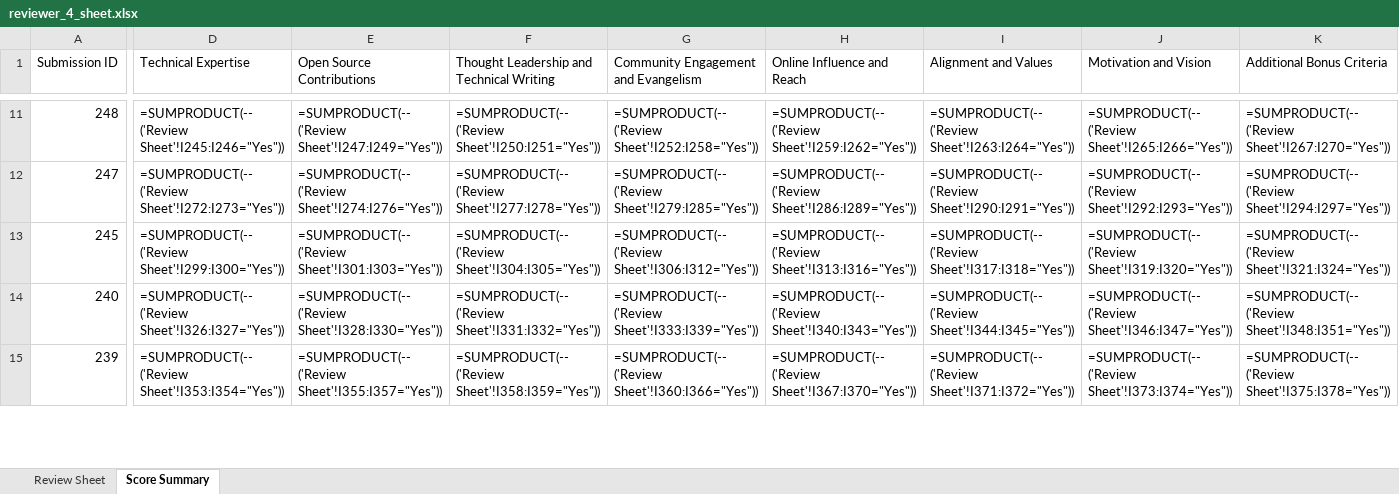
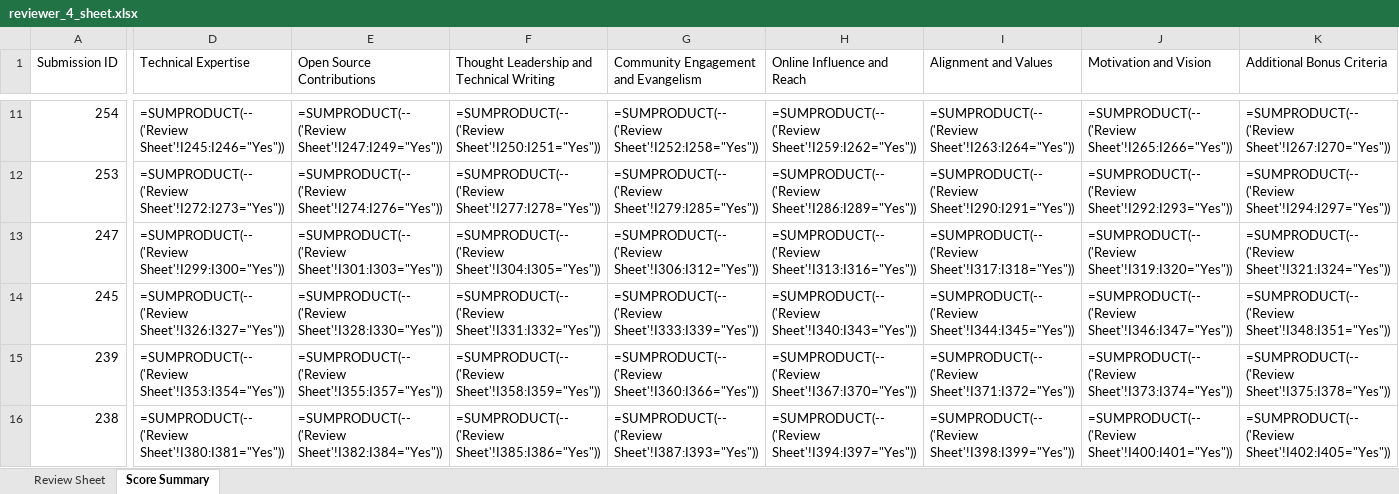
Before and after one commit to pytorch-fdn/ambassador-program, an Excel workbook: ambassador/reviewer_sheets_excel/reviewer_4_sheet.xlsx, sheet Score Summary, drawn as a sheet; only a part is shown, gaps mark what is left out; values as stored, in another font and other column widths than the file's, no cell formats; formulas without a stored value are shown as written; removed rows and columns are numbered as before the commit, all else as after; rows hold the shown columns only; the diff covers the shown part only; the diff names each change by its address in the sheet, - before the commit and + after, or states it on an @@ line.

```diff
--- a/ambassador/reviewer_sheets_excel/reviewer_4_sheet.xlsx (sheet Score Summary)
+++ b/ambassador/reviewer_sheets_excel/reviewer_4_sheet.xlsx (sheet Score Summary)
-A11 (Submission ID): 248
+A11 (Submission ID): 254
+row 12: 253 | =SUMPRODUCT(--('Review Sheet'!I272:I273="Yes")) | =SUMPRODUCT(--('Review Sheet'!I274:I276="Yes")) | =SUMPRODUCT(--('Review Sheet'!I277:I278="Yes")) | =SUMPRODUCT(--('Review Sheet'!I279:I285="Yes")) | =SUMPRODUCT(--('Review Sheet'!I286:I289="Yes")) | =SUMPRODUCT(--('Review Sheet'!I290:I291="Yes")) | =SUMPRODUCT(--('Review Sheet'!I292:I293="Yes")) | =SUMPRODUCT(--('Review Sheet'!I294:I297="Yes"))
-D13 (Technical Expertise): =SUMPRODUCT(--('Review Sheet'!I272:I273="Yes"))
+D13 (Technical Expertise): =SUMPRODUCT(--('Review Sheet'!I299:I300="Yes"))
-E13 (Open Source Contributions): =SUMPRODUCT(--('Review Sheet'!I274:I276="Yes"))
+E13 (Open Source Contributions): =SUMPRODUCT(--('Review Sheet'!I301:I303="Yes"))
-F13: =SUMPRODUCT(--('Review Sheet'!I277:I278="Yes"))
+F13: =SUMPRODUCT(--('Review Sheet'!I304:I305="Yes"))
-G13: =SUMPRODUCT(--('Review Sheet'!I279:I285="Yes"))
+G13: =SUMPRODUCT(--('Review Sheet'!I306:I312="Yes"))
-H13 (Online Influence and Reach): =SUMPRODUCT(--('Review Sheet'!I286:I289="Yes"))
+H13 (Online Influence and Reach): =SUMPRODUCT(--('Review Sheet'!I313:I316="Yes"))
-I13 (Alignment and Values): =SUMPRODUCT(--('Review Sheet'!I290:I291="Yes"))
+I13 (Alignment and Values): =SUMPRODUCT(--('Review Sheet'!I317:I318="Yes"))
-J13 (Motivation and Vision): =SUMPRODUCT(--('Review Sheet'!I292:I293="Yes"))
+J13 (Motivation and Vision): =SUMPRODUCT(--('Review Sheet'!I319:I320="Yes"))
-K13 (Additional Bonus Criteria): =SUMPRODUCT(--('Review Sheet'!I294:I297="Yes"))
+K13 (Additional Bonus Criteria): =SUMPRODUCT(--('Review Sheet'!I321:I324="Yes"))
-D14 (Technical Expertise): =SUMPRODUCT(--('Review Sheet'!I299:I300="Yes"))
+D14 (Technical Expertise): =SUMPRODUCT(--('Review Sheet'!I326:I327="Yes"))
-E14 (Open Source Contributions): =SUMPRODUCT(--('Review Sheet'!I301:I303="Yes"))
+E14 (Open Source Contributions): =SUMPRODUCT(--('Review Sheet'!I328:I330="Yes"))
-F14: =SUMPRODUCT(--('Review Sheet'!I304:I305="Yes"))
+F14: =SUMPRODUCT(--('Review Sheet'!I331:I332="Yes"))
-G14: =SUMPRODUCT(--('Review Sheet'!I306:I312="Yes"))
+G14: =SUMPRODUCT(--('Review Sheet'!I333:I339="Yes"))
-H14 (Online Influence and Reach): =SUMPRODUCT(--('Review Sheet'!I313:I316="Yes"))
+H14 (Online Influence and Reach): =SUMPRODUCT(--('Review Sheet'!I340:I343="Yes"))
-I14 (Alignment and Values): =SUMPRODUCT(--('Review Sheet'!I317:I318="Yes"))
+I14 (Alignment and Values): =SUMPRODUCT(--('Review Sheet'!I344:I345="Yes"))
-J14 (Motivation and Vision): =SUMPRODUCT(--('Review Sheet'!I319:I320="Yes"))
+J14 (Motivation and Vision): =SUMPRODUCT(--('Review Sheet'!I346:I347="Yes"))
-K14 (Additional Bonus Criteria): =SUMPRODUCT(--('Review Sheet'!I321:I324="Yes"))
+K14 (Additional Bonus Criteria): =SUMPRODUCT(--('Review Sheet'!I348:I351="Yes"))
-row 14: 240 | =SUMPRODUCT(--('Review Sheet'!I326:I327="Yes")) | =SUMPRODUCT(--('Review Sheet'!I328:I330="Yes")) | =SUMPRODUCT(--('Review Sheet'!I331:I332="Yes")) | =SUMPRODUCT(--('Review Sheet'!I333:I339="Yes")) | =SUMPRODUCT(--('Review Sheet'!I340:I343="Yes")) | =SUMPRODUCT(--('Review Sheet'!I344:I345="Yes")) | =SUMPRODUCT(--('Review Sheet'!I346:I347="Yes")) | =SUMPRODUCT(--('Review Sheet'!I348:I351="Yes"))
+row 16: 238 | =SUMPRODUCT(--('Review Sheet'!I380:I381="Yes")) | =SUMPRODUCT(--('Review Sheet'!I382:I384="Yes")) | =SUMPRODUCT(--('Review Sheet'!I385:I386="Yes")) | =SUMPRODUCT(--('Review Sheet'!I387:I393="Yes")) | =SUMPRODUCT(--('Review Sheet'!I394:I397="Yes")) | =SUMPRODUCT(--('Review Sheet'!I398:I399="Yes")) | =SUMPRODUCT(--('Review Sheet'!I400:I401="Yes")) | =SUMPRODUCT(--('Review Sheet'!I402:I405="Yes"))
```
Also changed, not shown: 11 added rows, 14 removed rows and 239 edited cells elsewhere in this sheet, sheet Review Sheet, cell formats, ambassador/reviewer_sheets_excel/reviewer_1_sheet.xlsx, ambassador/reviewer_sheets_excel/reviewer_3_sheet.xlsx, 4 other files.
